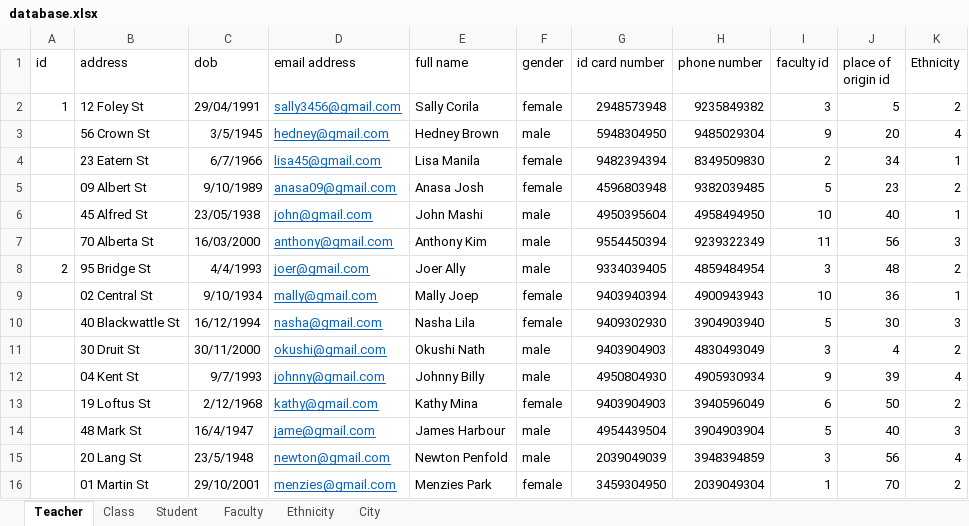
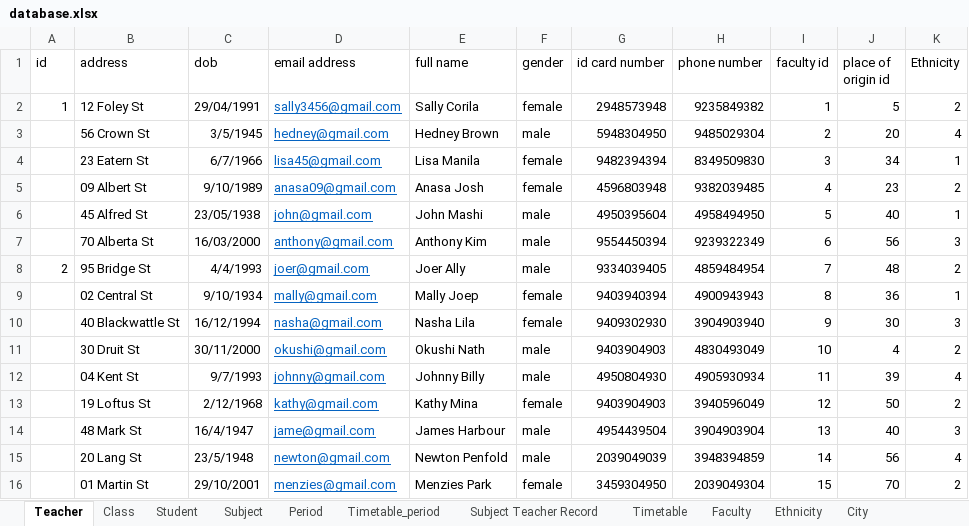
Before and after one commit to nganguyen1234/e-learning-management, an Excel workbook: database.xlsx, sheet Teacher, drawn as a sheet; values as stored, in another font and other column widths than the file's, no borders; the diff names each change by its address in the sheet, - before the commit and + after, or states it on an @@ line.

```diff
--- a/database.xlsx (sheet Teacher)
+++ b/database.xlsx (sheet Teacher)
+sheet tab: Subject
+sheet tab: Period
+sheet tab: Timetable_period
+sheet tab: Subject Teacher Record
+sheet tab: Timetable
-I2 (faculty id): 3
+I2 (faculty id): 1
-I3 (faculty id): 9
+I3 (faculty id): 2
-I4 (faculty id): 2
+I4 (faculty id): 3
-I5 (faculty id): 5
+I5 (faculty id): 4
-I6 (faculty id): 10
+I6 (faculty id): 5
-I7 (faculty id): 11
+I7 (faculty id): 6
-I8 (faculty id): 3
+I8 (faculty id): 7
-I9 (faculty id): 10
+I9 (faculty id): 8
-I10 (faculty id): 5
+I10 (faculty id): 9
-I11 (faculty id): 3
+I11 (faculty id): 10
-I12 (faculty id): 9
+I12 (faculty id): 11
-I13 (faculty id): 6
+I13 (faculty id): 12
-I14 (faculty id): 5
+I14 (faculty id): 13
-I15 (faculty id): 3
+I15 (faculty id): 14
-I16 (faculty id): 1
+I16 (faculty id): 15
```
Also changed, not shown: sheet Faculty, 13 other files.
